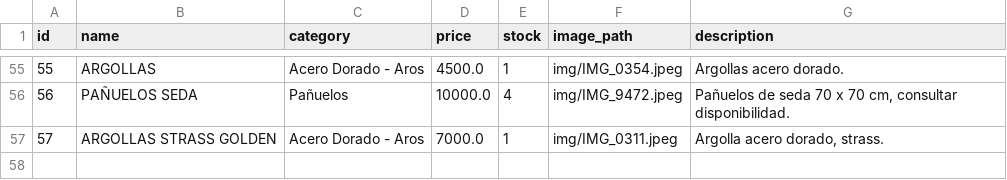
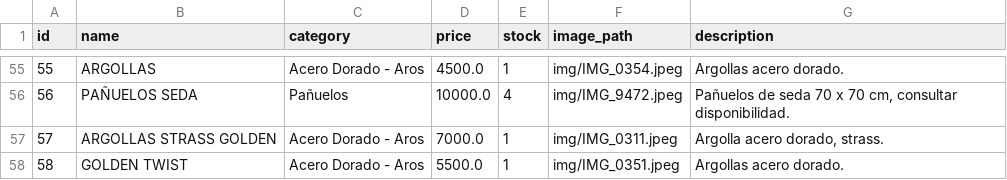
Before and after one commit to PierottiBR/glint_tienda_online, a CSV file: files_csv/products.csv, drawn as a sheet; only a part is shown, gaps mark what is left out.

Commit message:
Añadido producto: GOLDEN TWIST  (Acero Dorado - Aros)

```diff
--- a/files_csv/products.csv
+++ b/files_csv/products.csv
@@ -57 +57,2 @@ id,name,category,price,stock,image_path,description
 57,ARGOLLAS STRASS GOLDEN ,Acero Dorado - Aros,7000.0,1,img/IMG_0311.jpeg,"Argolla acero dorado, strass. "
+58,GOLDEN TWIST ,Acero Dorado - Aros,5500.0,1,img/IMG_0351.jpeg,Argollas acero dorado.
```
